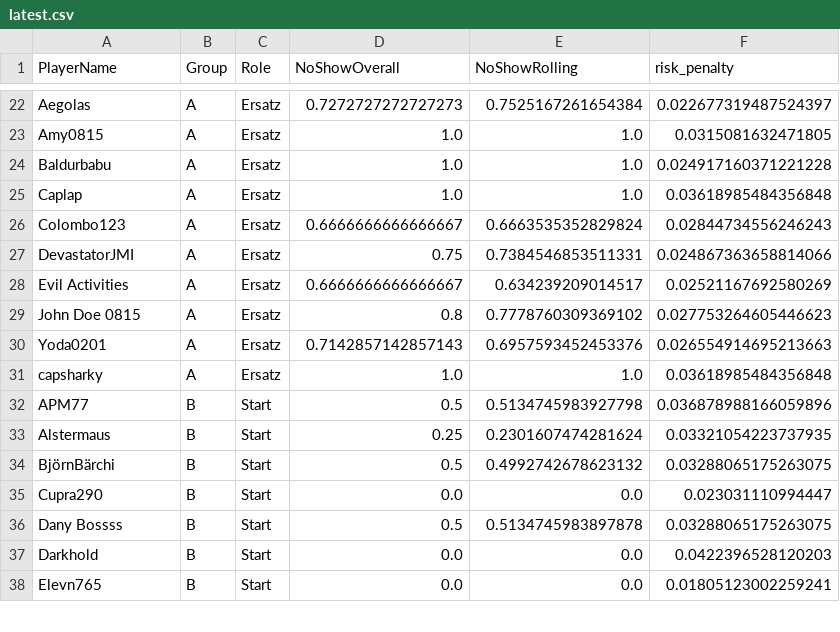
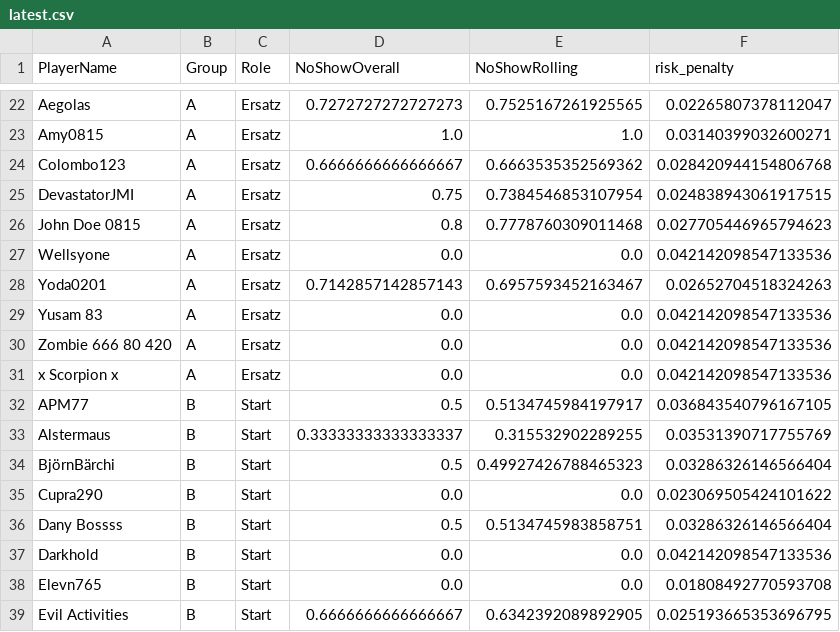
Before and after one commit to its-h4k1/desert-storm-roster-optimizer, a CSV file: docs/out/latest.csv, drawn as a sheet; only a part is shown, gaps mark what is left out; removed rows and columns are numbered as before the commit, all else as after; the diff covers the shown part only; the diff names each change by its address in the sheet, - before the commit and + after, or states it on an @@ line.

```diff
--- a/docs/out/latest.csv
+++ b/docs/out/latest.csv
-E22 (NoShowRolling): 0.7525167261654384
+E22 (NoShowRolling): 0.7525167261925565
-F22 (risk_penalty): 0.022677319487524397
+F22 (risk_penalty): 0.02265807378112047
-F23 (risk_penalty): 0.0315081632471805
+F23 (risk_penalty): 0.03140399032600271
-row 24: Baldurbabu | A | Ersatz | 1.0 | 1.0 | 0.024917160371221228
-row 25: Caplap | A | Ersatz | 1.0 | 1.0 | 0.03618985484356848
-E24 (NoShowRolling): 0.6663535352829824
+E24 (NoShowRolling): 0.6663535352569362
-F24 (risk_penalty): 0.02844734556246243
+F24 (risk_penalty): 0.028420944154806768
-E25 (NoShowRolling): 0.7384546853511331
+E25 (NoShowRolling): 0.7384546853107954
-F25 (risk_penalty): 0.024867363658814066
+F25 (risk_penalty): 0.024838943061917515
-row 28: Evil Activities | A | Ersatz | 0.6666666666666667 | 0.634239209014517 | 0.02521167692580269
-E26 (NoShowRolling): 0.7778760309369102
+E26 (NoShowRolling): 0.7778760309011468
-F26 (risk_penalty): 0.027753264605446623
+F26 (risk_penalty): 0.027705446965794623
+row 27: Wellsyone | A | Ersatz | 0.0 | 0.0 | 0.042142098547133536
-E28 (NoShowRolling): 0.6957593452453376
+E28 (NoShowRolling): 0.6957593452163467
-F28 (risk_penalty): 0.026554914695213663
+F28 (risk_penalty): 0.02652704518324263
-row 31: capsharky | A | Ersatz | 1.0 | 1.0 | 0.03618985484356848
+row 29: Yusam 83 | A | Ersatz | 0.0 | 0.0 | 0.042142098547133536
+row 30: Zombie 666 80 420 | A | Ersatz | 0.0 | 0.0 | 0.042142098547133536
+row 31: x Scorpion x | A | Ersatz | 0.0 | 0.0 | 0.042142098547133536
-E32 (NoShowRolling): 0.5134745983927798
+E32 (NoShowRolling): 0.5134745984197917
-F32 (risk_penalty): 0.036878988166059896
+F32 (risk_penalty): 0.036843540796167105
-D33 (NoShowOverall): 0.25
+D33 (NoShowOverall): 0.33333333333333337
-E33 (NoShowRolling): 0.2301607474281624
+E33 (NoShowRolling): 0.315532902289255
-F33 (risk_penalty): 0.03321054223737935
+F33 (risk_penalty): 0.03531390717755769
-E34 (NoShowRolling): 0.4992742678623132
+E34 (NoShowRolling): 0.49927426788465323
-F34 (risk_penalty): 0.03288065175263075
+F34 (risk_penalty): 0.03286326146566404
-F35 (risk_penalty): 0.023031110994447
+F35 (risk_penalty): 0.023069505424101622
-E36 (NoShowRolling): 0.5134745983897878
+E36 (NoShowRolling): 0.5134745983858751
-F36 (risk_penalty): 0.03288065175263075
+F36 (risk_penalty): 0.03286326146566404
-F37 (risk_penalty): 0.0422396528120203
+F37 (risk_penalty): 0.042142098547133536
-F38 (risk_penalty): 0.01805123002259241
+F38 (risk_penalty): 0.01808492770593708
+row 39: Evil Activities | B | Start | 0.6666666666666667 | 0.6342392089892905 | 0.025193665353696795
```
Also changed, not shown: 4 added rows, 5 removed rows and 60 edited cells elsewhere in this file, out/latest.csv, out/roster.csv, 7 other files.
